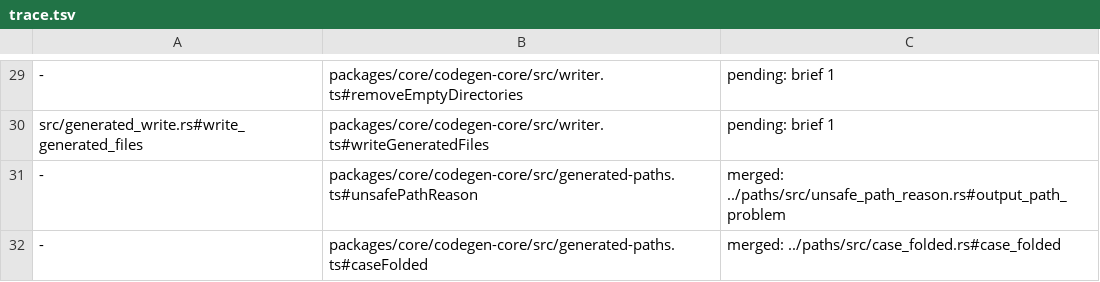
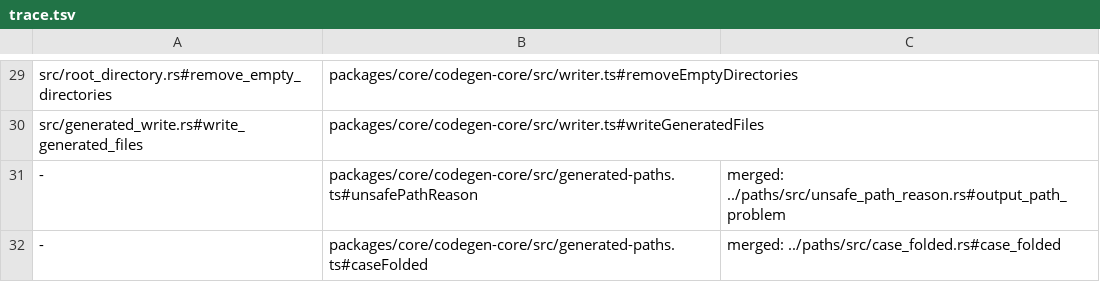
Before and after one commit to jubasse/seampact, a TSV file: crates/writer/trace.tsv, drawn as a sheet; only a part is shown, gaps mark what is left out; the diff covers the shown part only; the diff names each change by its address in the sheet, - before the commit and + after, or states it on an @@ line.

```diff
--- a/crates/writer/trace.tsv
+++ b/crates/writer/trace.tsv
-A29: -
+A29: src/root_directory.rs#remove_empty_directories
-C29:C30: pending: brief 1
+C29:C30: (empty)
```
Also changed, not shown: 40 edited cells elsewhere in this file, 19 other files.
